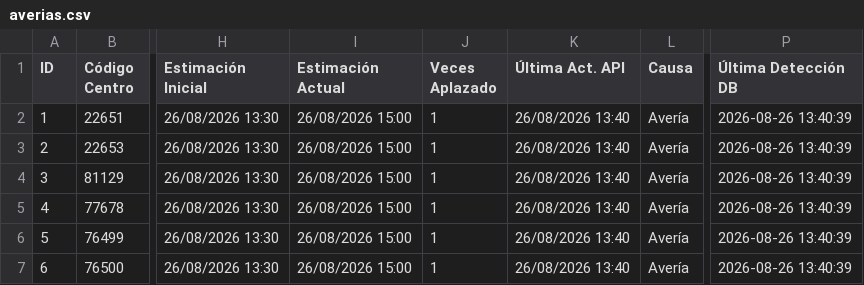
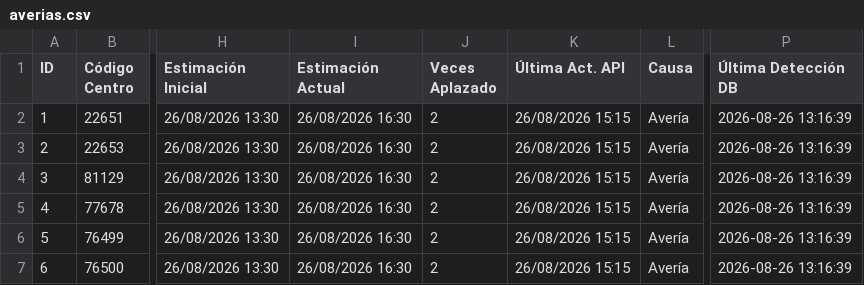
Before and after one commit to Xatpy/caidas-luz, a CSV file: averias.csv, drawn as a sheet; only a part is shown, gaps mark what is left out; the diff names each change by its address in the sheet, - before the commit and + after, or states it on an @@ line.

```diff
--- a/averias.csv
+++ b/averias.csv
-I2:I7 (Estimación Actual): 26/08/2026 15:00
+I2:I7 (Estimación Actual): 26/08/2026 16:30
-J2:J7 (Veces Aplazado): 1
+J2:J7 (Veces Aplazado): 2
-K2:K7 (Última Act. API): 26/08/2026 13:40
+K2:K7 (Última Act. API): 26/08/2026 15:15
-P2:P7 (Última Detección DB): 2026-08-26 13:40:39
+P2:P7 (Última Detección DB): 2026-08-26 13:16:39
```
Also changed, not shown: 2 other files.
